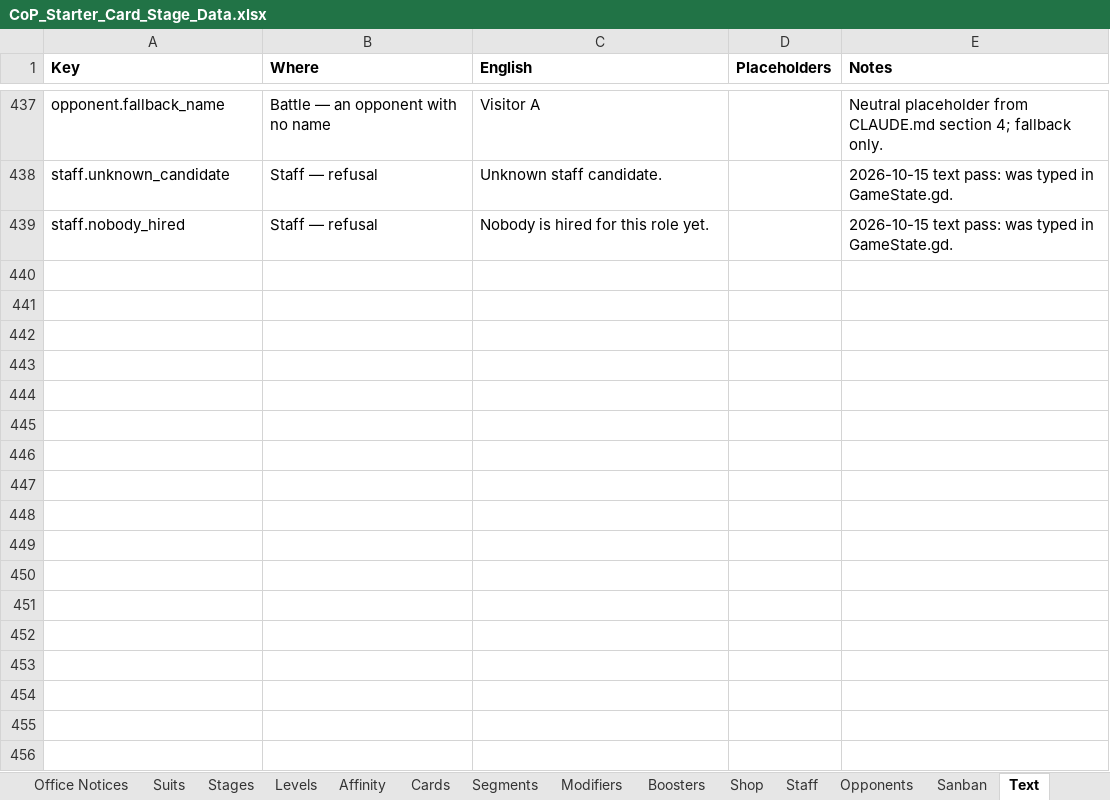
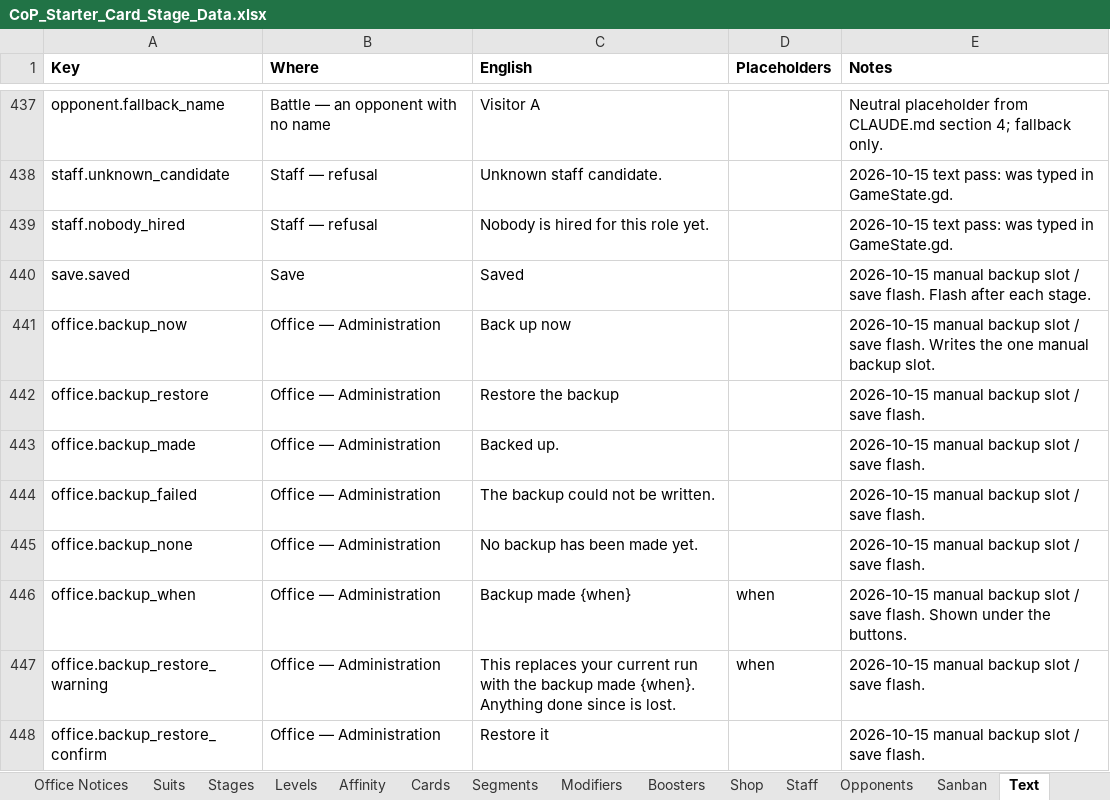
Before and after one commit to Lotusmonogatari/CoP-Deckbuilder, an Excel workbook: design/CoP_Starter_Card_Stage_Data.xlsx, sheet Text, drawn as a sheet; only a part is shown, gaps mark what is left out; values as stored, in another font and other column widths than the file's, no borders; the diff names each change by its address in the sheet, - before the commit and + after, or states it on an @@ line.

```diff
--- a/design/CoP_Starter_Card_Stage_Data.xlsx (sheet Text)
+++ b/design/CoP_Starter_Card_Stage_Data.xlsx (sheet Text)
+row 440: save.saved | Save | Saved |  | 2026-10-15 manual backup slot / save flash. Flash after each stage.
+row 441: office.backup_now | Office — Administration | Back up now |  | 2026-10-15 manual backup slot / save flash. Writes the one manual backup slot.
+row 442: office.backup_restore | Office — Administration | Restore the backup |  | 2026-10-15 manual backup slot / save flash.
+row 443: office.backup_made | Office — Administration | Backed up. |  | 2026-10-15 manual backup slot / save flash.
+row 444: office.backup_failed | Office — Administration | The backup could not be written. |  | 2026-10-15 manual backup slot / save flash.
+row 445: office.backup_none | Office — Administration | No backup has been made yet. |  | 2026-10-15 manual backup slot / save flash.
+row 446: office.backup_when | Office — Administration | Backup made {when} | when | 2026-10-15 manual backup slot / save flash. Shown under the buttons.
+row 447: office.backup_restore_warning | Office — Administration | This replaces your current run with the backup made {when}. Anything done since is lost. | when | 2026-10-15 manual backup slot / save flash.
+row 448: office.backup_restore_confirm | Office — Administration | Restore it |  | 2026-10-15 manual backup slot / save flash.
```
Also changed, not shown: 8 other files.
